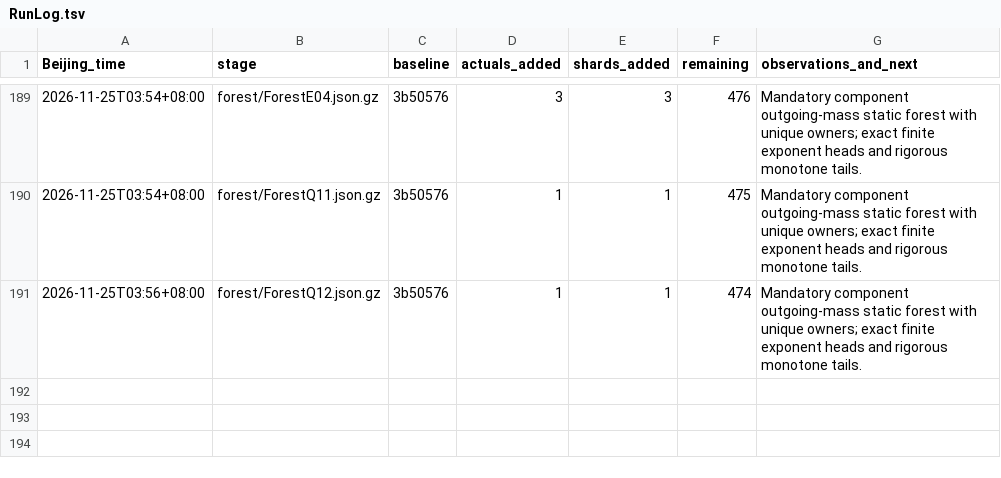
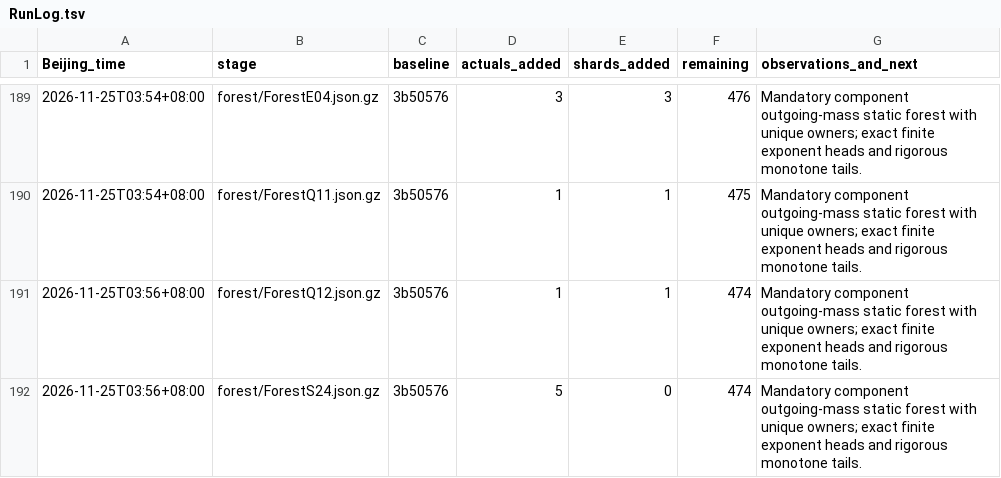
Before and after one commit to stormwhip/PerfectNumbers, a TSV file: Research/NightMerge/RunLog.tsv, drawn as a sheet; only a part is shown, gaps mark what is left out; the diff names each change by its address in the sheet, - before the commit and + after, or states it on an @@ line.

Commit message:
Checkpoint certified disjoint-sigma forest ForestS24.json.gz: 5 actuals, 0 shards

```diff
--- a/Research/NightMerge/RunLog.tsv
+++ b/Research/NightMerge/RunLog.tsv
+row 192: 2026-11-25T03:56+08:00 | forest/ForestS24.json.gz | 3b50576 | 5 | 0 | 474 | Mandatory component outgoing-mass static forest with unique owners; exact finite exponent heads and rigorous monotone tails.
```
Also changed, not shown: 3 other files.
